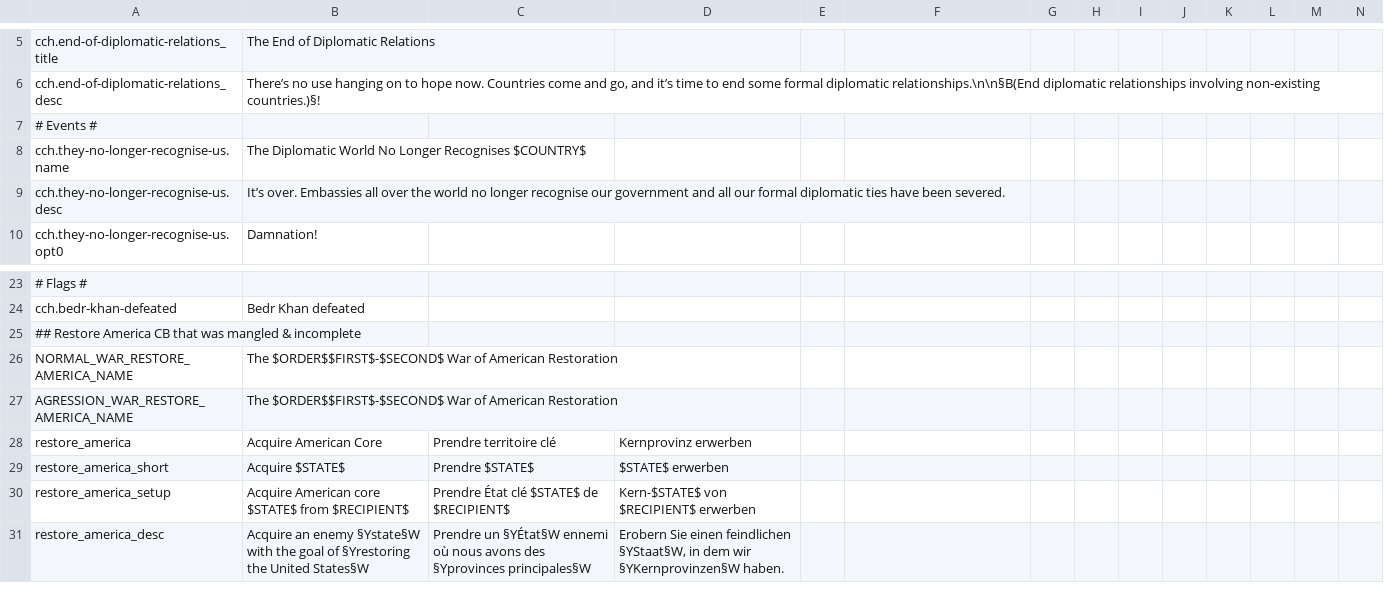
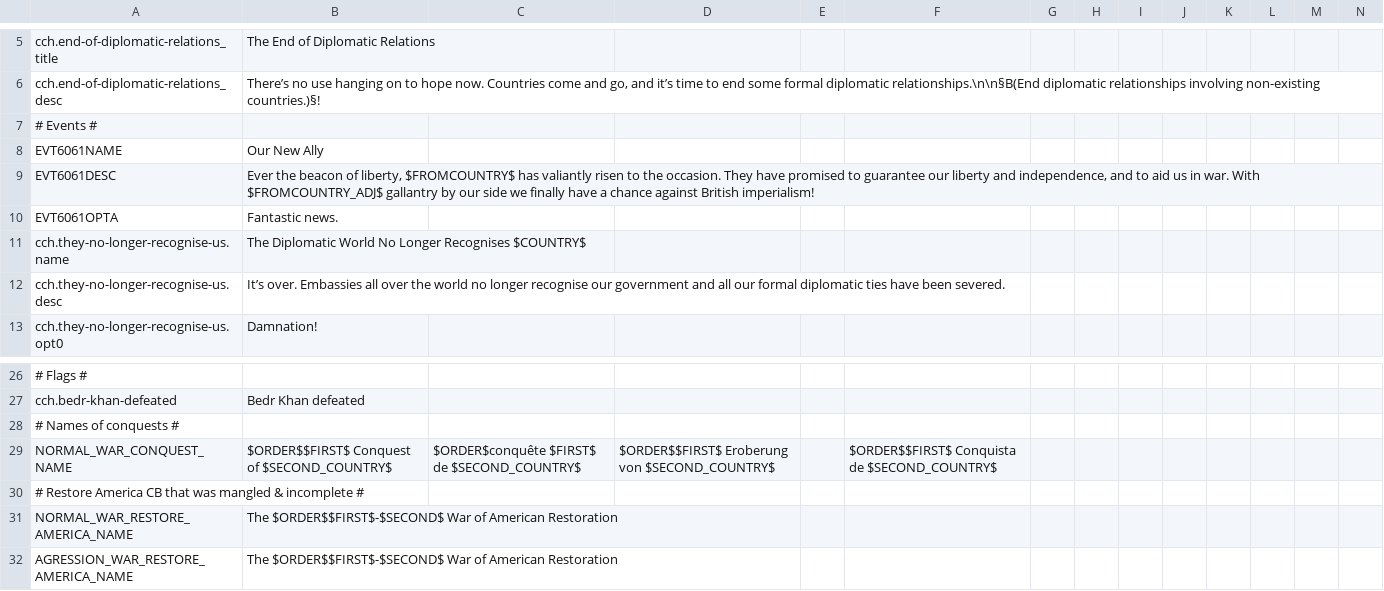
Before and after one commit to moretrim/ccHFM, a CSV file: ccHFM/localisation/cch.fixes.csv, drawn as a sheet; only a part is shown, gaps mark what is left out; the shorter side is filled out with more unchanged rows; addresses are those after the commit; the diff names each change by its address in the sheet, - before the commit and + after, or states it on an @@ line.

```diff
--- a/ccHFM/localisation/cch.fixes.csv
+++ b/ccHFM/localisation/cch.fixes.csv
+row 8: EVT6061NAME | Our New Ally
+row 9: EVT6061DESC | Ever the beacon of liberty, $FROMCOUNTRY$ has valiantly risen to the occasion. They have promised to guarantee our liberty and independence, and to aid us in war. With $FROMCOUNTRY_ADJ$ gallantry by our side we finally have a chance against British imperialism!
+row 10: EVT6061OPTA | Fantastic news.
-A28: ## Restore America CB that was mangled & incomplete
+A28: # Names of conquests #
+row 29: NORMAL_WAR_CONQUEST_NAME | $ORDER$$FIRST$ Conquest of $SECOND_COUNTRY$ | $ORDER$conquête $FIRST$ de $SECOND_COUNTRY$ | $ORDER$$FIRST$ Eroberung von $SECOND_COUNTRY$ |  | $ORDER$$FIRST$ Conquista de $SECOND_COUNTRY$
+row 30: # Restore America CB that was mangled & incomplete #
```
Also changed, not shown: ccHFM/localisation/cch.wars.csv, 1 other file.
